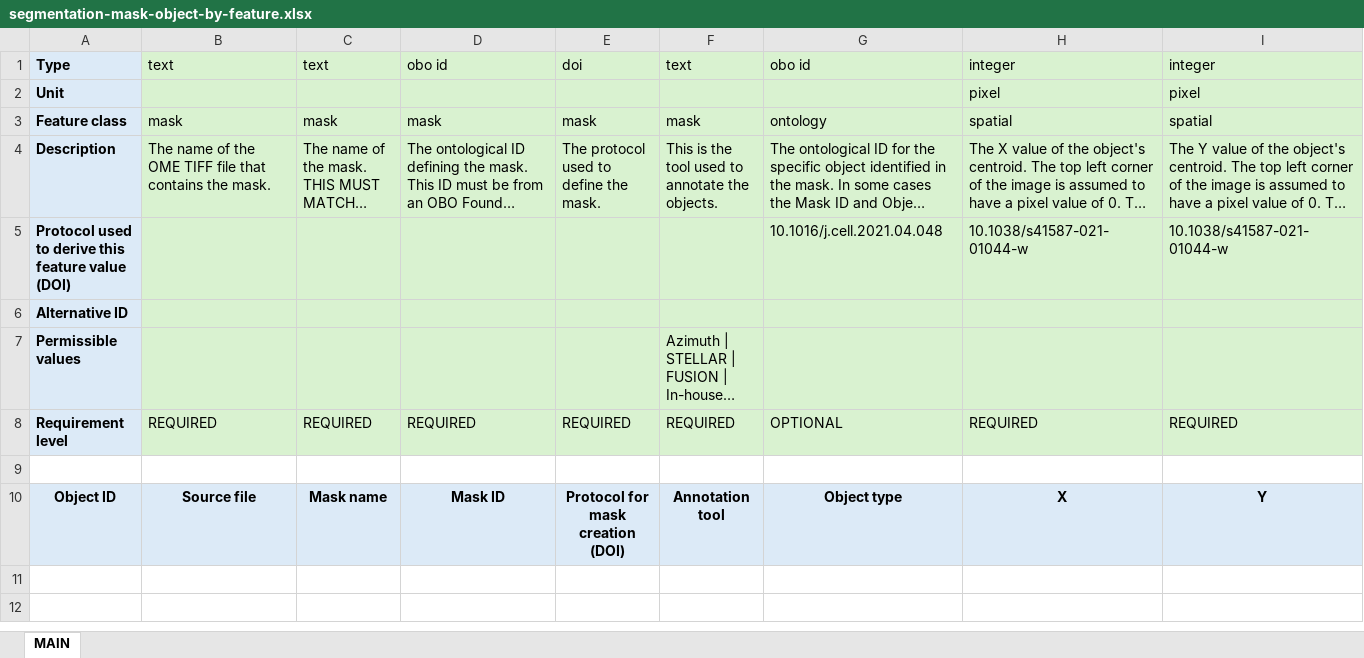
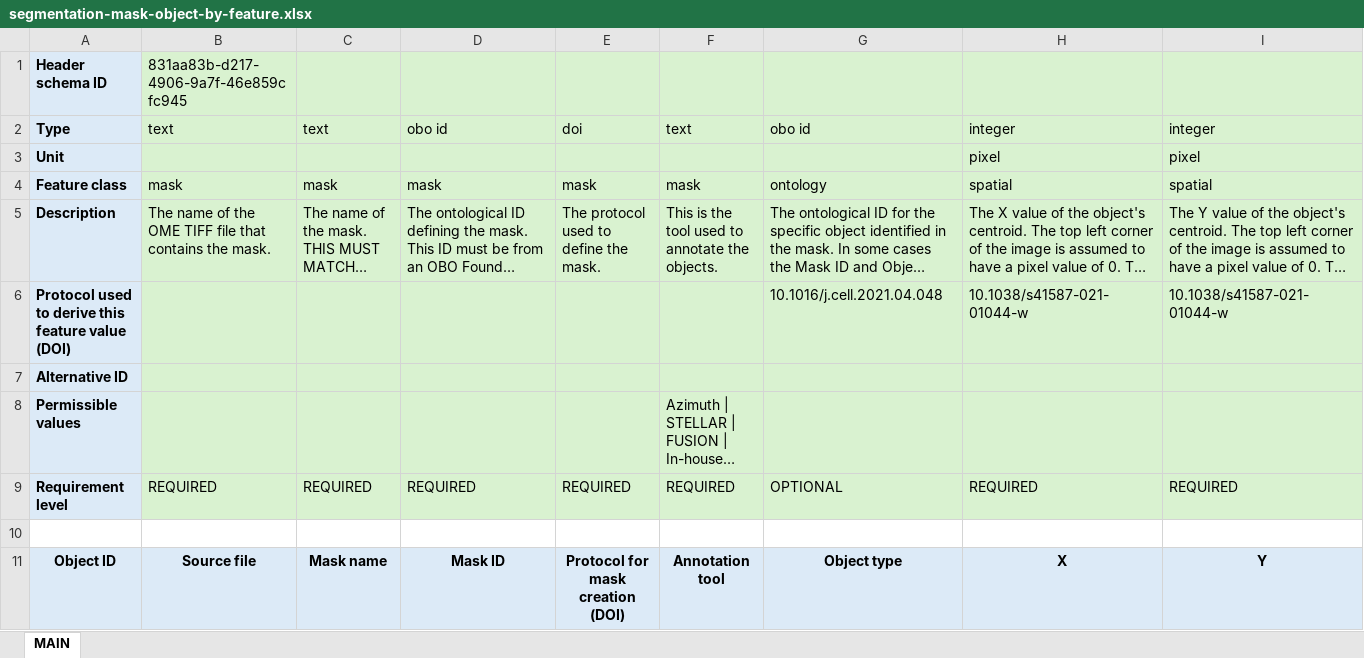
Before and after one commit to hubmapconsortium/dataset-metadata-spreadsheet, an Excel workbook: epic/latest/segmentation-mask-object-by-feature.xlsx, sheet MAIN, drawn as a sheet; only a part is shown; long unchanged cells end in …; values as stored, in another font and other column widths than the file's, no borders; rows hold the shown columns only; the diff names each change by its address in the sheet, - before the commit and + after, or states it on an @@ line.

Commit message:
Added Metadata schema ID row

```diff
--- a/epic/latest/segmentation-mask-object-by-feature.xlsx (sheet MAIN)
+++ b/epic/latest/segmentation-mask-object-by-feature.xlsx (sheet MAIN)
+row 1: Header schema ID | 831aa83b-d217-4906-9a7f-46e859cfc945
```
Also changed, not shown: epic/v1.0.0/segmentation-mask-object-by-feature.xlsx.
